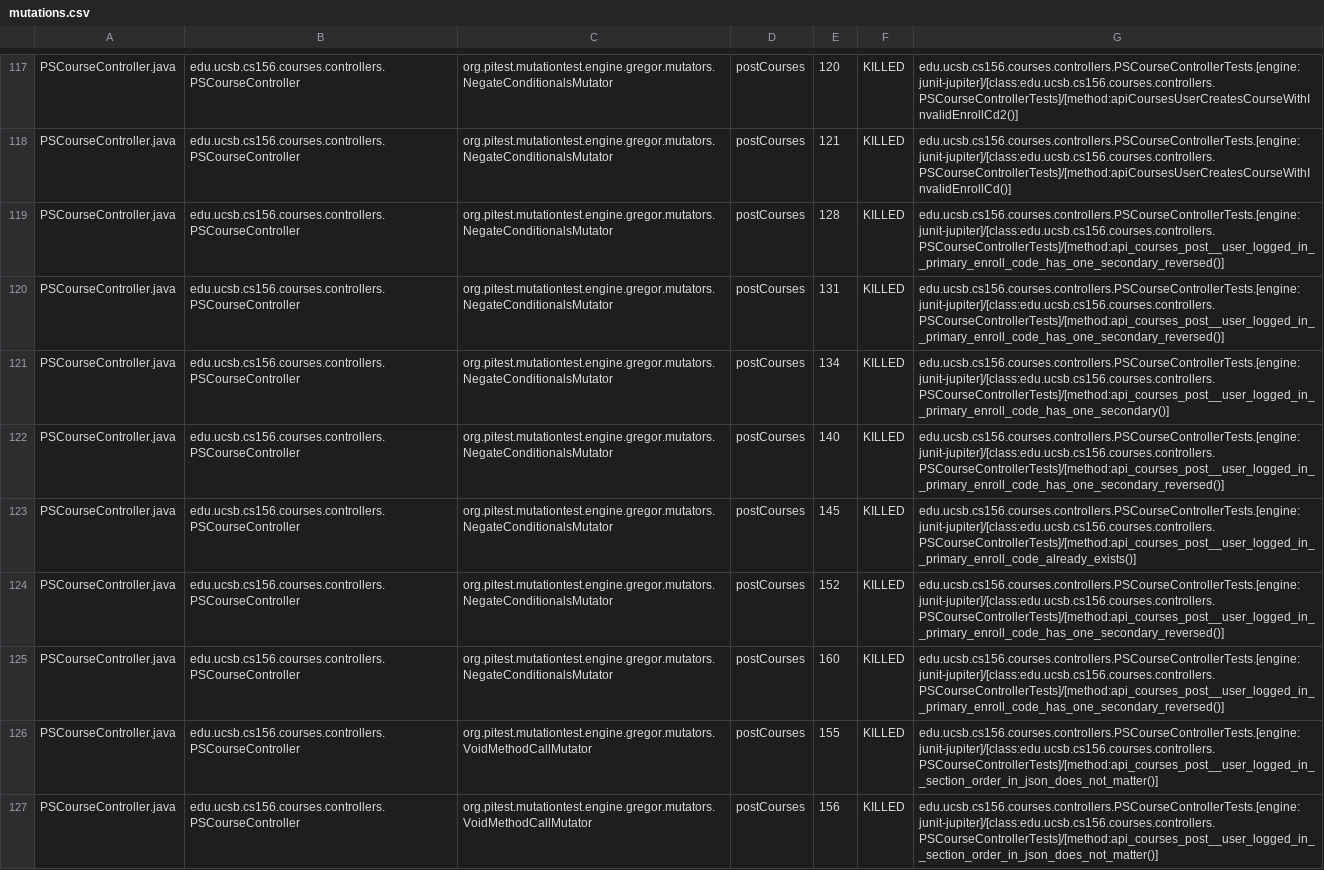
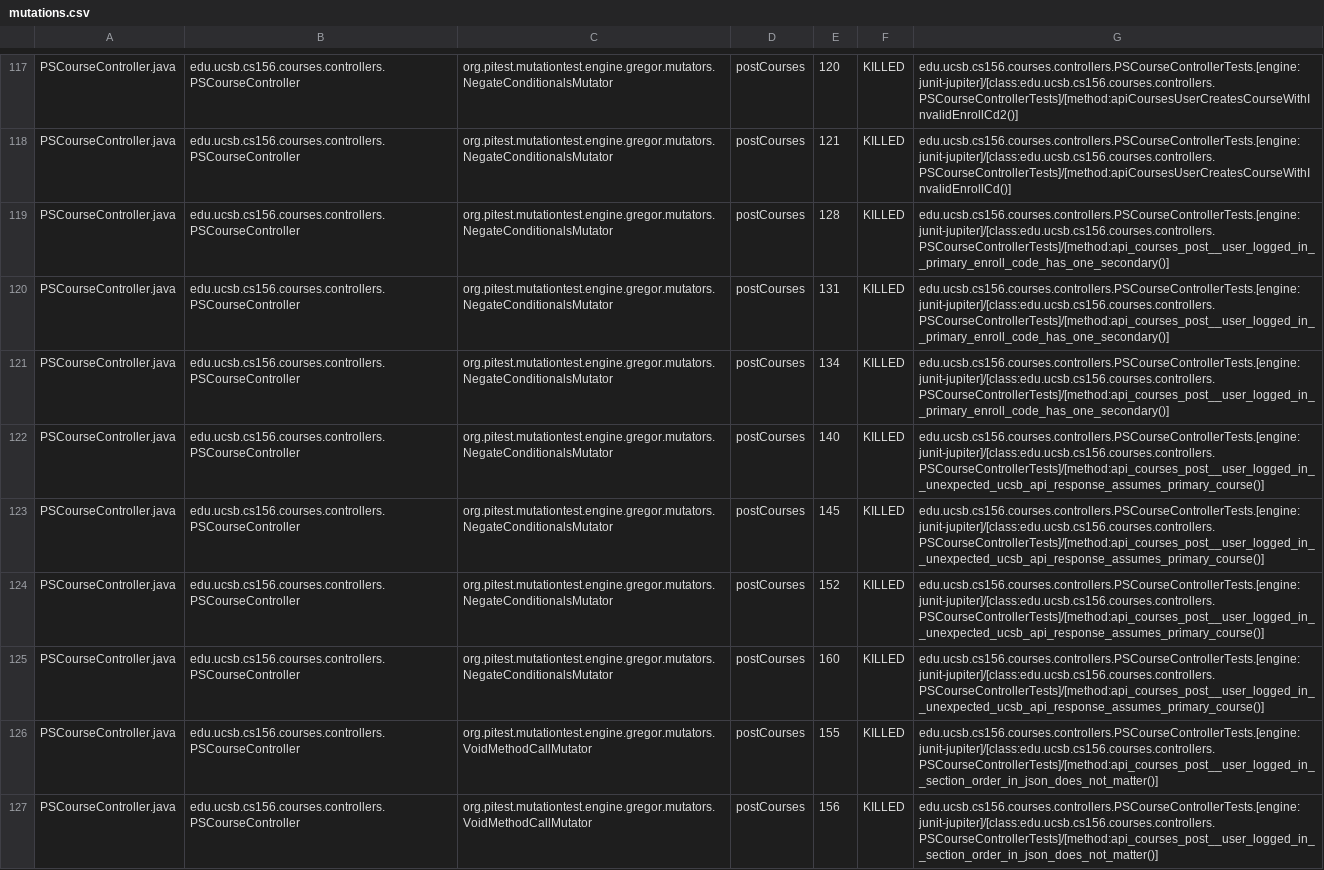
Before and after one commit to ucsb-cs156-f24/proj-courses-f24-04, a CSV file: prs/47/pitest/mutations.csv, drawn as a sheet; only a part is shown, gaps mark what is left out; the diff covers the shown part only; the diff names each change by its address in the sheet, - before the commit and + after, or states it on an @@ line.

Commit message:
Deploying to gh-pages from @ ucsb-cs156-f24/proj-courses-f24-04@11d3f612ed599f0304da1fb2ce36c66ece8f061f 🚀

```diff
--- a/prs/47/pitest/mutations.csv
+++ b/prs/47/pitest/mutations.csv
-G119:G120: edu.ucsb.cs156.courses.controllers.PSCourseControllerTests.[engine:junit-jupiter]/[class:edu.ucsb.cs156.courses.controllers.PSCourseControllerTests]/[method:api_courses_post__user_logged_in__primary_enroll_code_has_one_secondary_reversed()]
+G119:G120: edu.ucsb.cs156.courses.controllers.PSCourseControllerTests.[engine:junit-jupiter]/[class:edu.ucsb.cs156.courses.controllers.PSCourseControllerTests]/[method:api_courses_post__user_logged_in__primary_enroll_code_has_one_secondary()]
-G122: edu.ucsb.cs156.courses.controllers.PSCourseControllerTests.[engine:junit-jupiter]/[class:edu.ucsb.cs156.courses.controllers.PSCourseControllerTests]/[method:api_courses_post__user_logged_in__primary_enroll_code_has_one_secondary_reversed()]
+G122: edu.ucsb.cs156.courses.controllers.PSCourseControllerTests.[engine:junit-jupiter]/[class:edu.ucsb.cs156.courses.controllers.PSCourseControllerTests]/[method:api_courses_post__user_logged_in__unexpected_ucsb_api_response_assumes_primary_course()]
-G123: edu.ucsb.cs156.courses.controllers.PSCourseControllerTests.[engine:junit-jupiter]/[class:edu.ucsb.cs156.courses.controllers.PSCourseControllerTests]/[method:api_courses_post__user_logged_in__primary_enroll_code_already_exists()]
+G123: edu.ucsb.cs156.courses.controllers.PSCourseControllerTests.[engine:junit-jupiter]/[class:edu.ucsb.cs156.courses.controllers.PSCourseControllerTests]/[method:api_courses_post__user_logged_in__unexpected_ucsb_api_response_assumes_primary_course()]
-G124:G125: edu.ucsb.cs156.courses.controllers.PSCourseControllerTests.[engine:junit-jupiter]/[class:edu.ucsb.cs156.courses.controllers.PSCourseControllerTests]/[method:api_courses_post__user_logged_in__primary_enroll_code_has_one_secondary_reversed()]
+G124:G125: edu.ucsb.cs156.courses.controllers.PSCourseControllerTests.[engine:junit-jupiter]/[class:edu.ucsb.cs156.courses.controllers.PSCourseControllerTests]/[method:api_courses_post__user_logged_in__unexpected_ucsb_api_response_assumes_primary_course()]
```
Also changed, not shown: 42 edited cells elsewhere in this file, 46 other files.
